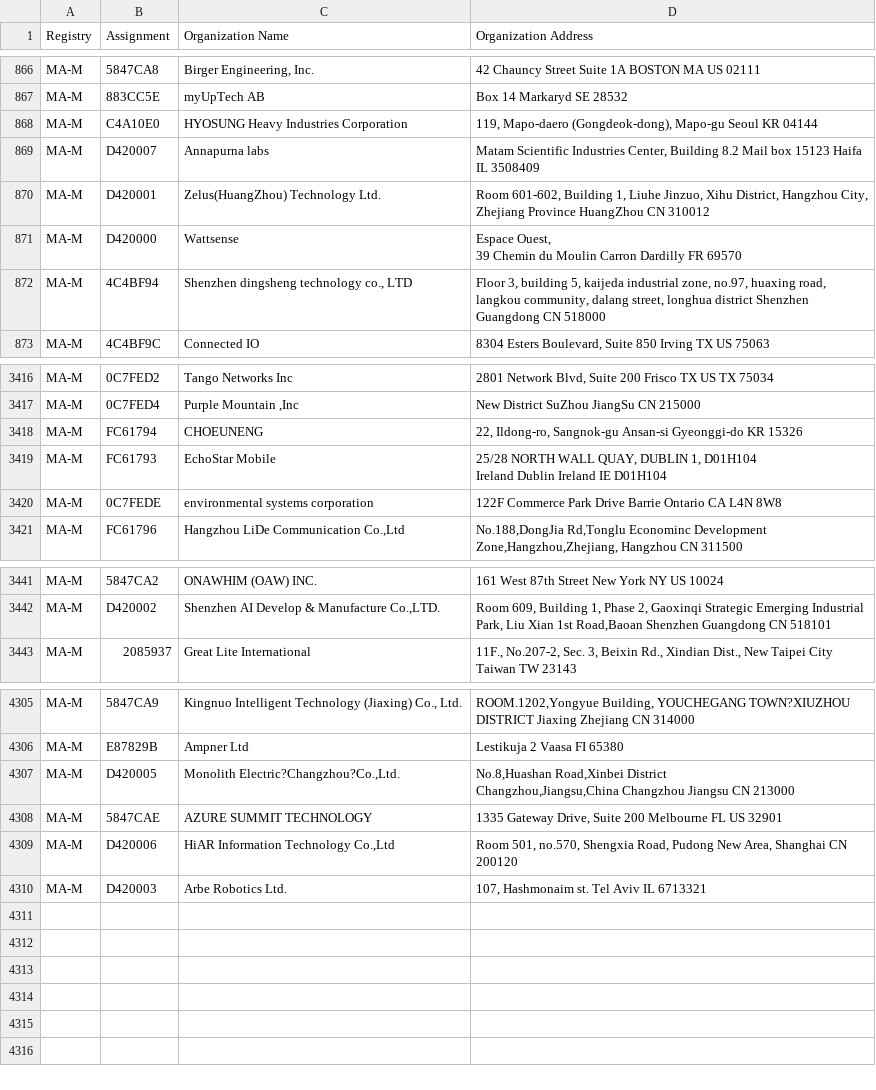
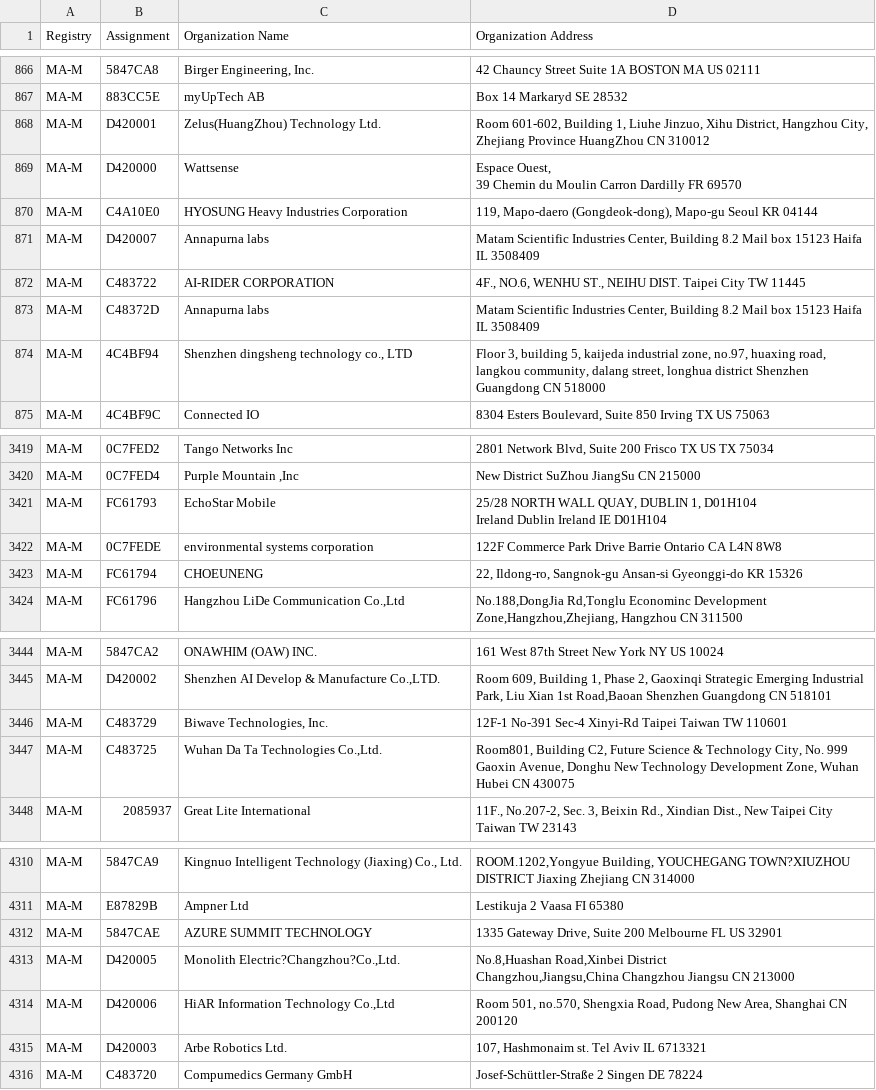
Before and after one commit to hdm/mac-tracker, a CSV file: data/ieee/mam.csv, drawn as a sheet; only a part is shown, gaps mark what is left out; the diff covers the shown part only.

```diff
--- a/data/ieee/mam.csv
+++ b/data/ieee/mam.csv
@@ -868,4 +868,2 @@ MA-M,5847CA8,"Birger Engineering, Inc.",42 Chauncy Street Suite 1A BOSTON MA US
 MA-M,883CC5E,myUpTech AB,Box 14 Markaryd  SE 28532
-MA-M,C4A10E0,HYOSUNG Heavy Industries Corporation,"119, Mapo-daero (Gongdeok-dong), Mapo-gu Seoul  KR 04144 "
-MA-M,D420007,Annapurna labs,"Matam Scientific Industries Center,   Building 8.2 Mail box 15123 Haifa IL 3508409 "
 MA-M,D420001,Zelus(HuangZhou) Technology Ltd.,"Room 601-602, Building 1, Liuhe Jinzuo, Xihu District, Hangzhou City, Zhejiang Province HuangZhou  CN 310012 "
@@ -873,2 +871,6 @@ MA-M,D420000,Wattsense,"Espace Ouest,
 39 Chemin du Moulin Carron Dardilly  FR 69570 "
+MA-M,C4A10E0,HYOSUNG Heavy Industries Corporation,"119, Mapo-daero (Gongdeok-dong), Mapo-gu Seoul  KR 04144 "
+MA-M,D420007,Annapurna labs,"Matam Scientific Industries Center,   Building 8.2 Mail box 15123 Haifa IL 3508409 "
+MA-M,C483722,AI-RIDER CORPORATION,"4F., NO.6, WENHU ST., NEIHU DIST. Taipei City  TW 11445 "
+MA-M,C48372D,Annapurna labs,"Matam Scientific Industries Center,   Building 8.2 Mail box 15123 Haifa IL 3508409 "
 MA-M,4C4BF94,"Shenzhen dingsheng technology co., LTD","Floor 3, building 5, kaijeda industrial zone, no.97, huaxing road, langkou community, dalang street, longhua district Shenzhen Guangdong CN 518000 "
@@ -3426,3 +3429,2 @@ MA-M,0C7FED2,Tango Networks Inc,"2801 Network Blvd, Suite 200 Frisco TX US TX 75
 MA-M,0C7FED4,"Purple Mountain ,Inc",New District SuZhou JiangSu CN 215000
-MA-M,FC61794,CHOEUNENG,"22, Ildong-ro, Sangnok-gu Ansan-si Gyeonggi-do KR 15326 "
 MA-M,FC61793,EchoStar Mobile,"25/28 NORTH WALL QUAY, DUBLIN 1, D01H104
@@ -3430,2 +3432,3 @@ MA-M,FC61793,EchoStar Mobile,"25/28 NORTH WALL QUAY, DUBLIN 1, D01H104
 MA-M,0C7FEDE,environmental systems corporation,122F Commerce Park Drive Barrie   Ontario CA L4N 8W8
+MA-M,FC61794,CHOEUNENG,"22, Ildong-ro, Sangnok-gu Ansan-si Gyeonggi-do KR 15326 "
 MA-M,FC61796,"Hangzhou LiDe Communication Co.,Ltd","No.188,DongJia Rd,Tonglu Econominc Development Zone,Hangzhou,Zhejiang, Hangzhou  CN 311500 "
@@ -3453,2 +3456,4 @@ MA-M,5847CA2,ONAWHIM (OAW) INC.,161 West 87th Street New York NY US 10024
 MA-M,D420002,"Shenzhen AI Develop & Manufacture Co.,LTD.","Room 609, Building 1, Phase 2, Gaoxinqi Strategic Emerging Industrial Park, Liu Xian 1st Road,Baoan Shenzhen Guangdong CN 518101 "
+MA-M,C483729,"Biwave Technologies, Inc.",12F-1  No-391  Sec-4  Xinyi-Rd Taipei Taiwan TW 110601
+MA-M,C483725,"Wuhan Da Ta Technologies Co.,Ltd.","Room801, Building C2, Future Science & Technology City, No. 999 Gaoxin Avenue, Donghu New Technology Development Zone, Wuhan Hubei CN 430075 "
 MA-M,2085937,Great Lite International,"11F., No.207-2, Sec. 3, Beixin Rd., Xindian Dist., New Taipei City Taiwan TW 23143 "
@@ -4321,6 +4326,7 @@ MA-M,5847CA9,"Kingnuo Intelligent Technology (Jiaxing) Co., Ltd.","ROOM.1202,Yon
 MA-M,E87829B,Ampner Ltd,Lestikuja 2 Vaasa  FI 65380
-MA-M,D420005,"Monolith Electric?Changzhou?Co.,Ltd.","No.8,Huashan Road,Xinbei District
-Changzhou,Jiangsu,China Changzhou Jiangsu CN 213000 "
 MA-M,5847CAE,AZURE SUMMIT TECHNOLOGY,"1335 Gateway Drive, Suite 200 Melbourne FL US 32901 "
+MA-M,D420005,"Monolith Electric?Changzhou?Co.,Ltd.","No.8,Huashan Road,Xinbei District
+Changzhou,Jiangsu,China Changzhou Jiangsu CN 213000 "
 MA-M,D420006,"HiAR Information Technology Co.,Ltd","Room 501, no.570, Shengxia Road, Pudong  New Area, Shanghai  CN 200120 "
 MA-M,D420003,Arbe Robotics Ltd.,"107, Hashmonaim st. Tel Aviv  IL 6713321 "
+MA-M,C483720,Compumedics Germany GmbH,Josef-Schüttler-Straße 2 Singen  DE 78224
```
Also changed, not shown: 1 added row and 58 moved rows elsewhere in this file, data/ieee/cid.csv, data/ieee/oui36.csv, 19 other files.
